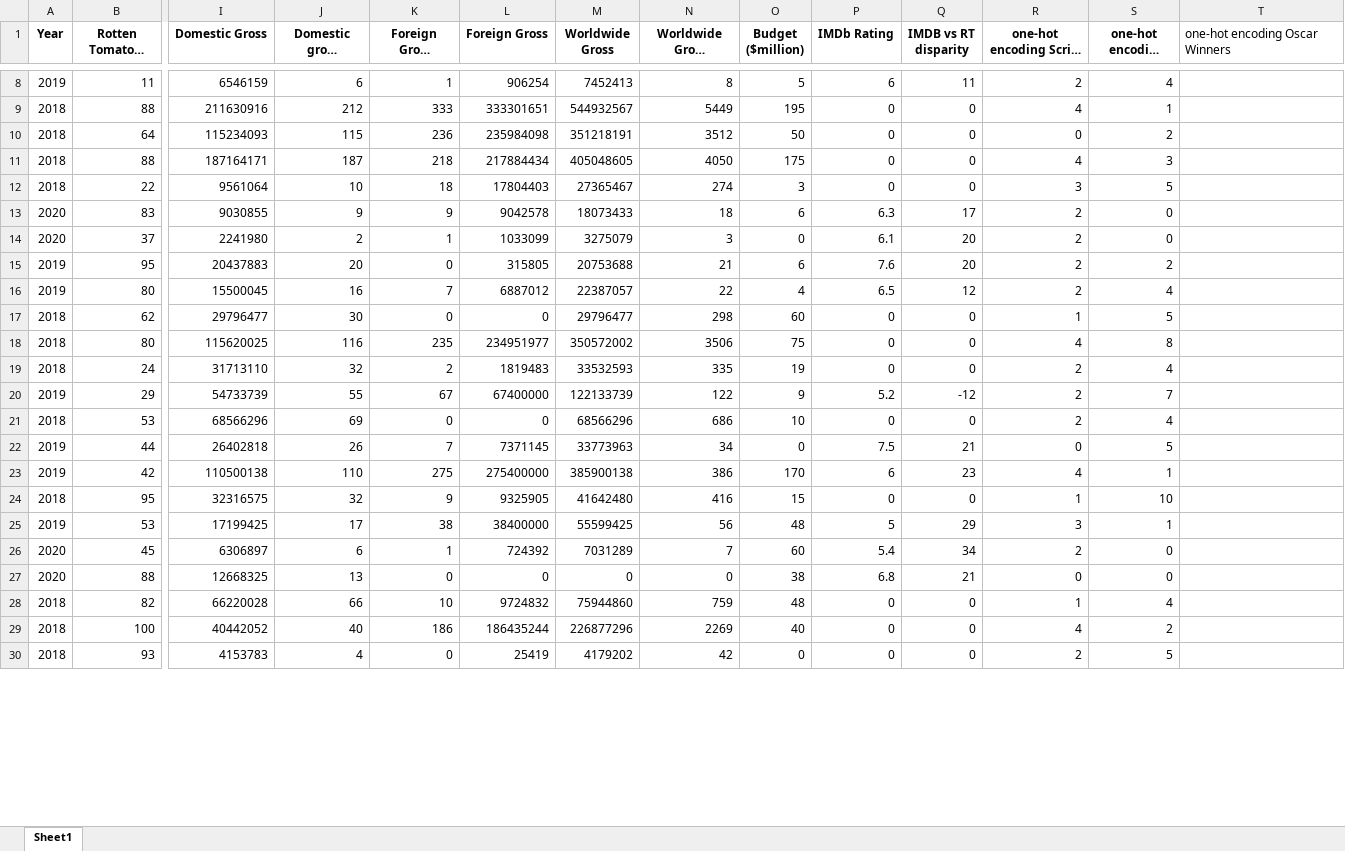
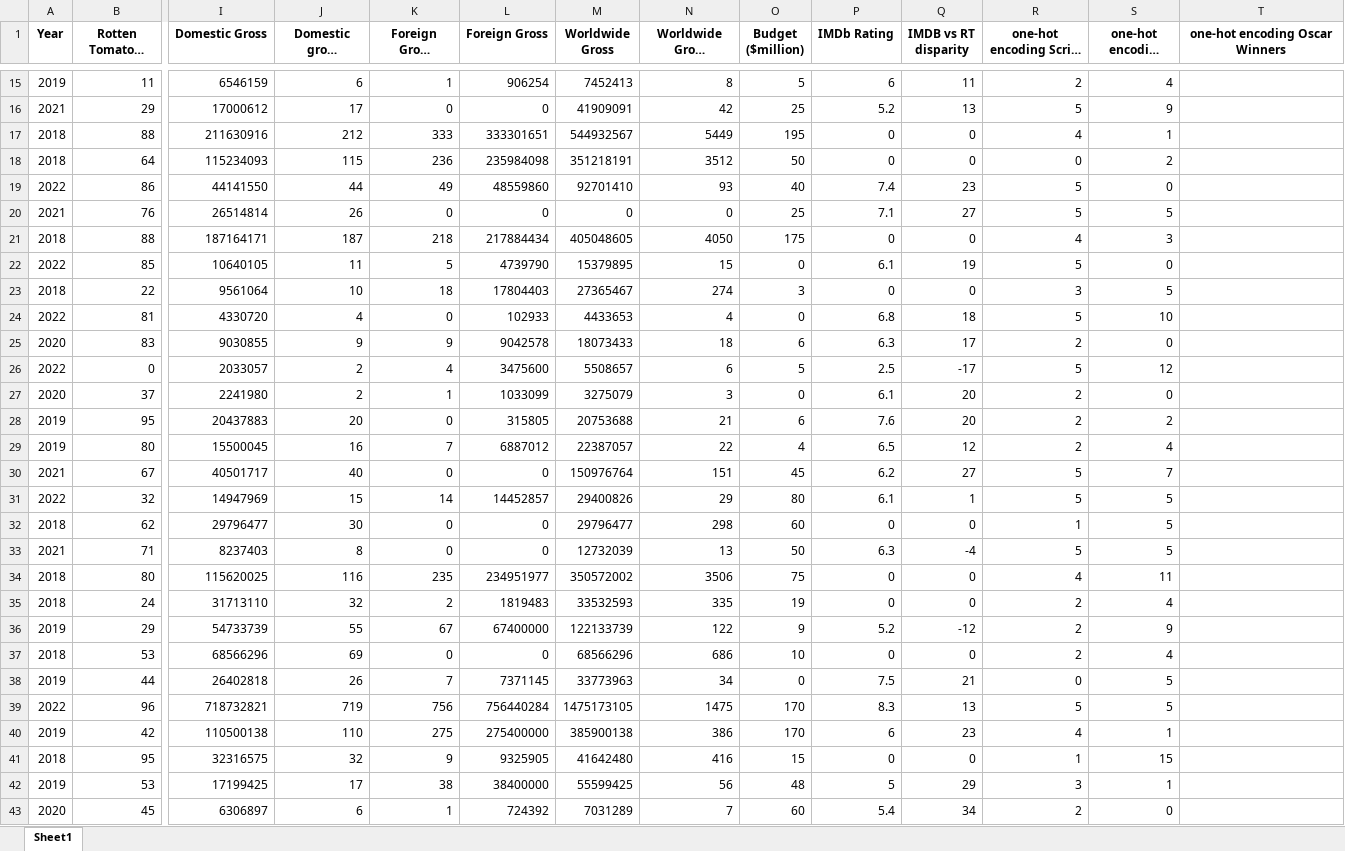
Before and after one commit to Cypriotis/DataMining, an Excel workbook: test_sample.xlsx, sheet Sheet1, drawn as a sheet; only a part is shown, gaps mark what is left out; the shorter side is filled out with more unchanged rows; long unchanged cells end in …; values as stored, in another font and other column widths than the file's, no borders; addresses are those after the commit; rows hold the shown columns only; the diff covers the shown part only; the diff names each change by its address in the sheet, - before the commit and + after, or states it on an @@ line.

Commit message:
created a second datapr to manipulate the second data, without deleting any rows

```diff
--- a/test_sample.xlsx (sheet Sheet1)
+++ b/test_sample.xlsx (sheet Sheet1)
@@ T1 bold: off → on, alignment: left → center @@
+row 16: 2021 | 29 | 17000612 | 17 | 0 | 0 | 41909091 | 42 | 25 | 5.2 | 13 | 5 | 9
+row 19: 2022 | 86 | 44141550 | 44 | 49 | 48559860 | 92701410 | 93 | 40 | 7.4 | 23 | 5 | 0
+row 20: 2021 | 76 | 26514814 | 26 | 0 | 0 | 0 | 0 | 25 | 7.1 | 27 | 5 | 5
+row 22: 2022 | 85 | 10640105 | 11 | 5 | 4739790 | 15379895 | 15 | 0 | 6.1 | 19 | 5 | 0
+row 24: 2022 | 81 | 4330720 | 4 | 0 | 102933 | 4433653 | 4 | 0 | 6.8 | 18 | 5 | 10
+row 26: 2022 | 0 | 2033057 | 2 | 4 | 3475600 | 5508657 | 6 | 5 | 2.5 | -17 | 5 | 12
+row 30: 2021 | 67 | 40501717 | 40 | 0 | 0 | 150976764 | 151 | 45 | 6.2 | 27 | 5 | 7
+row 31: 2022 | 32 | 14947969 | 15 | 14 | 14452857 | 29400826 | 29 | 80 | 6.1 | 1 | 5 | 5
+row 33: 2021 | 71 | 8237403 | 8 | 0 | 0 | 12732039 | 13 | 50 | 6.3 | -4 | 5 | 5
-S34 (one-hot encoding Genre): 8
+S34 (one-hot encoding Genre): 11
-S36 (one-hot encoding Genre): 7
+S36 (one-hot encoding Genre): 9
+row 39: 2022 | 96 | 718732821 | 719 | 756 | 756440284 | 1475173105 | 1475 | 170 | 8.3 | 13 | 5 | 5
-S41 (one-hot encoding Genre): 10
+S41 (one-hot encoding Genre): 15
```
Also changed, not shown: 8 added rows and 3 edited cells elsewhere in this sheet, 5 other files.
